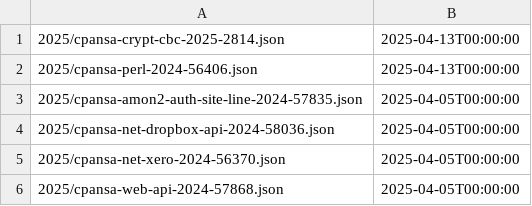
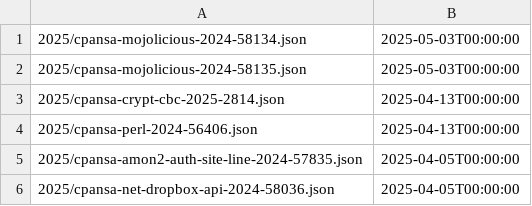
Before and after one commit to giterlizzi/perl-CPANSA-CSAF, a CSV file: csaf/white/changes.csv, drawn as a sheet; only a part is shown; the shorter side is filled out with more unchanged rows.

Commit message:
Sync with CPANSA::DB 20250506.001

```diff
--- a/csaf/white/changes.csv
+++ b/csaf/white/changes.csv
@@ -1 +1,3 @@
+"2025/cpansa-mojolicious-2024-58134.json","2025-05-03T00:00:00"
+"2025/cpansa-mojolicious-2024-58135.json","2025-05-03T00:00:00"
 "2025/cpansa-crypt-cbc-2025-2814.json","2025-04-13T00:00:00"
```
Also changed, not shown: 44 other files.
